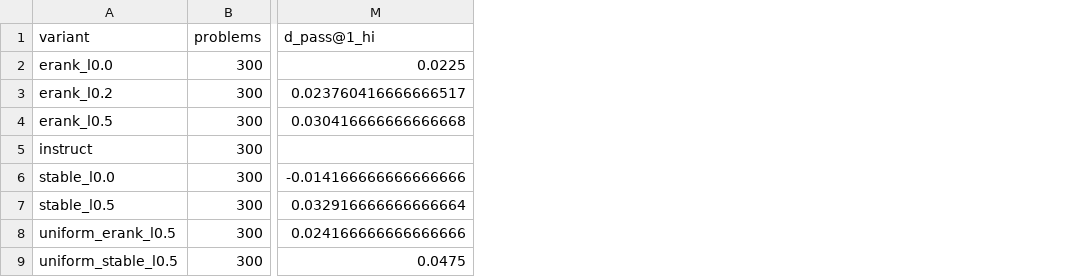
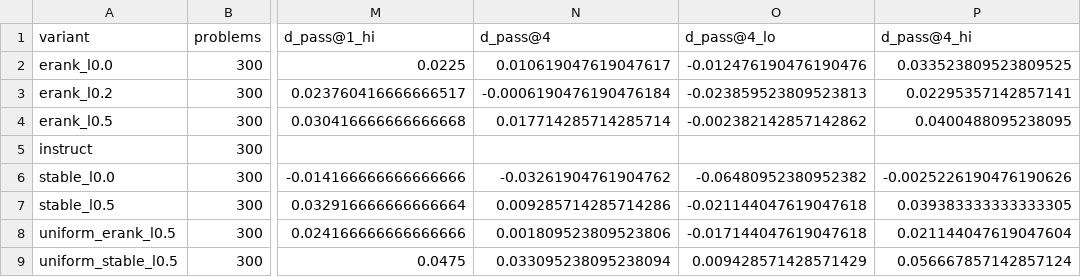
Before and after one commit to usman7384/llm-finetuning-update-spectra, a CSV file: results/timber_cutoff.csv, drawn as a sheet; only a part is shown, gaps mark what is left out; the diff names each change by its address in the sheet, - before the commit and + after, or states it on an @@ line.

Commit message:
Timber summaries: add pass@4 differences

```diff
--- a/results/timber_cutoff.csv
+++ b/results/timber_cutoff.csv
+column N (d_pass@4), rows 2-9: 0.010619047619047617 | -0.0006190476190476184 | 0.017714285714285714 |  | -0.03261904761904762 | 0.009285714285714286 | 0.001809523809523806 | 0.033095238095238094
+column O (d_pass@4_lo), rows 2-9: -0.012476190476190476 | -0.023859523809523813 | -0.002382142857142862 |  | -0.06480952380952382 | -0.021144047619047618 | -0.017144047619047618 | 0.009428571428571429
+column P (d_pass@4_hi), rows 2-9: 0.033523809523809525 | 0.02295357142857141 | 0.0400488095238095 |  | -0.0025226190476190626 | 0.039383333333333305 | 0.021144047619047604 | 0.056667857142857124
```
Also changed, not shown: results/timber_cutoff_full.csv.
